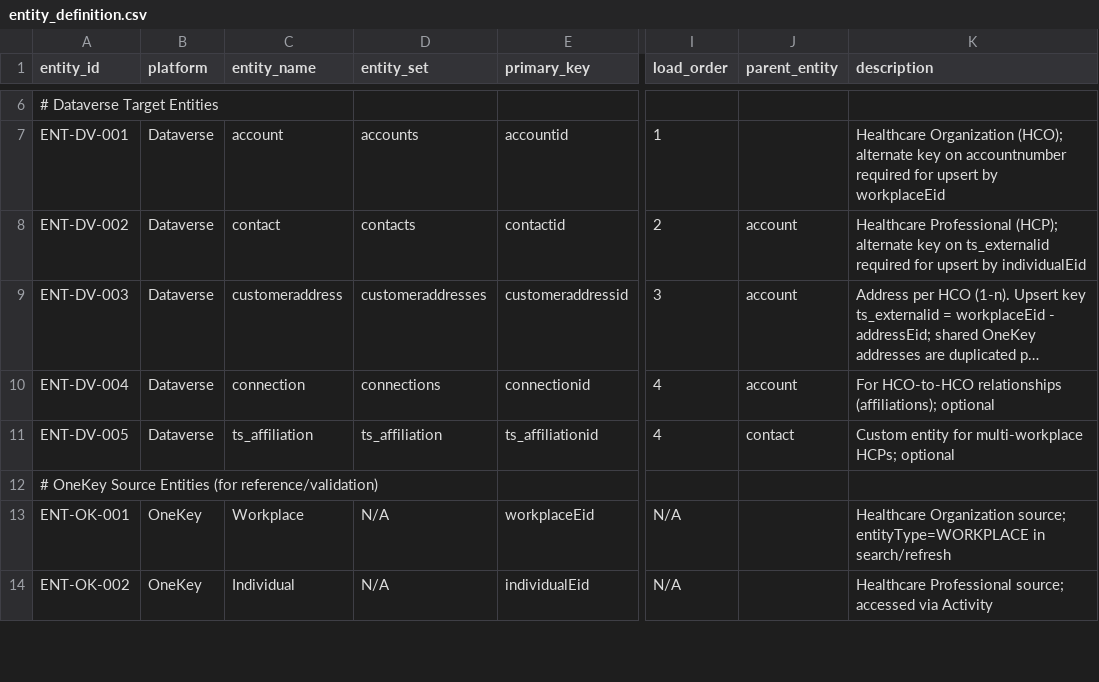
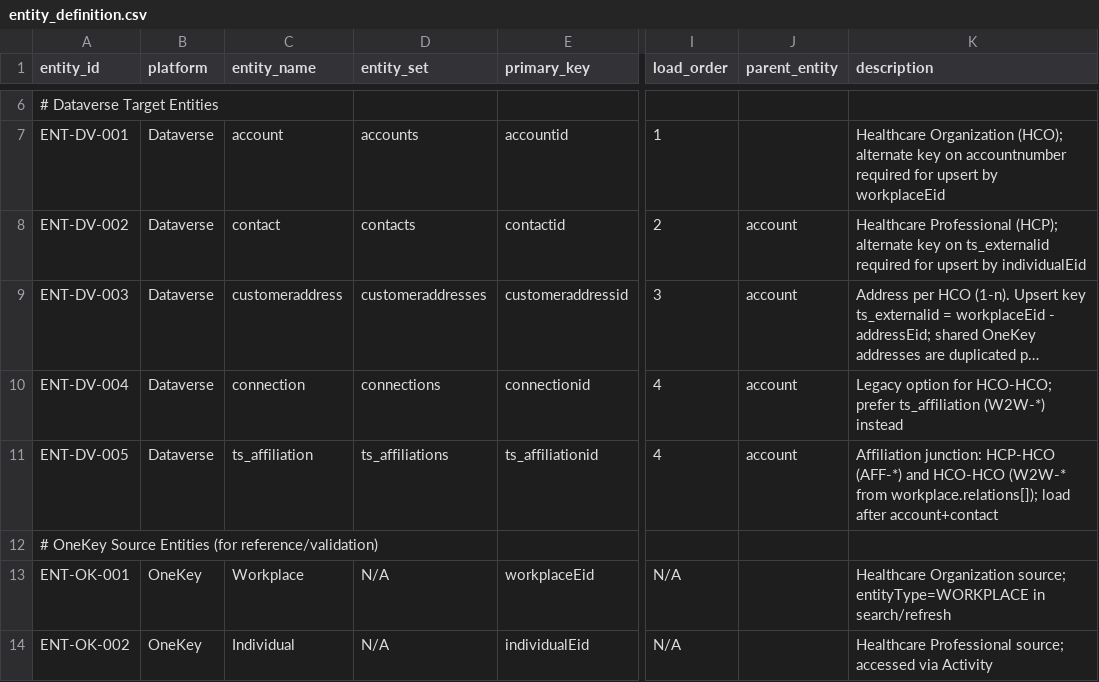
Before and after one commit to duncan-doan/onekey-paion-integration, a CSV file: config/entity_definition.csv, drawn as a sheet; only a part is shown, gaps mark what is left out; long unchanged cells end in …; the diff names each change by its address in the sheet, - before the commit and + after, or states it on an @@ line.

```diff
--- a/config/entity_definition.csv
+++ b/config/entity_definition.csv
-K10 (description): For HCO-to-HCO relationships (affiliations); optional
+K10 (description): Legacy option for HCO-HCO; prefer ts_affiliation (W2W-*) instead
-D11 (entity_set): ts_affiliation
+D11 (entity_set): ts_affiliations
-J11 (parent_entity): contact
+J11 (parent_entity): account
-K11 (description): Custom entity for multi-workplace HCPs; optional
+K11 (description): Affiliation junction: HCP-HCO (AFF-*) and HCO-HCO (W2W-* from workplace.relations[]); load after account+contact
```
Also changed, not shown: config/entity_mapping.csv, config/picklist_targets.csv, 10 other files.
